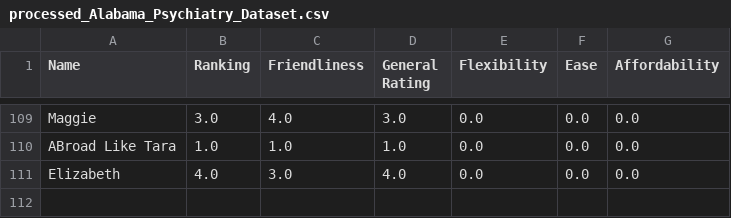
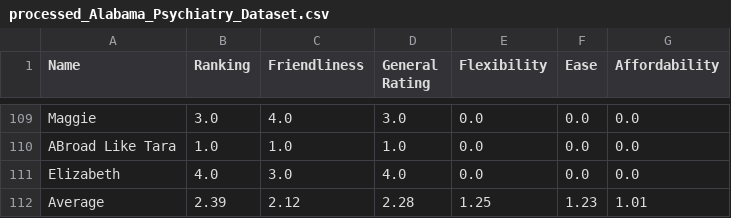
Before and after one commit to sanchari1992/RAG-LLM-Project, a CSV file: processed_csvs/processed_Alabama_Psychiatry_Dataset.csv, drawn as a sheet; only a part is shown, gaps mark what is left out; the diff names each change by its address in the sheet, - before the commit and + after, or states it on an @@ line.

Commit message:
Added averages

```diff
--- a/processed_csvs/processed_Alabama_Psychiatry_Dataset.csv
+++ b/processed_csvs/processed_Alabama_Psychiatry_Dataset.csv
+row 112: Average | 2.39 | 2.12 | 2.28 | 1.25 | 1.23 | 1.01
```
Also changed, not shown: processed_csvs/processed_Birmingham_Anxiety_Dataset.csv, processed_csvs/processed_Eastside_Mental_Health_Dataset.csv, 2 other files.
